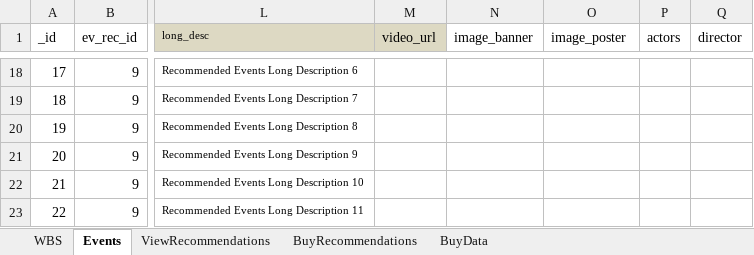
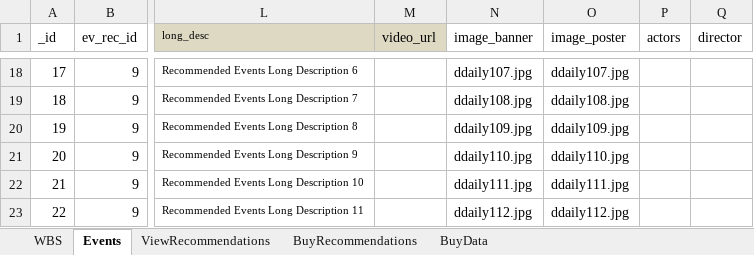
Before and after one commit to vaugan/whatsON, an Excel workbook: data/EventData.xlsx, sheet Events, drawn as a sheet; only a part is shown, gaps mark what is left out; values as stored, in another font and other column widths than the file's, no borders; the diff covers the shown part only; the diff names each change by its address in the sheet, - before the commit and + after, or states it on an @@ line.

Commit message:
display image for view recommendation
1. Image stored in SD card(mnt/sdcard/WhatsON_Images)
2. Image name stored in sqlite db

```diff
--- a/data/EventData.xlsx (sheet Events)
+++ b/data/EventData.xlsx (sheet Events)
-N18 (image_banner): (empty)
+N18 (image_banner): ddaily107.jpg
-O18 (image_poster): (empty)
+O18 (image_poster): ddaily107.jpg
-N19 (image_banner): (empty)
+N19 (image_banner): ddaily108.jpg
-O19 (image_poster): (empty)
+O19 (image_poster): ddaily108.jpg
-N20 (image_banner): (empty)
+N20 (image_banner): ddaily109.jpg
-O20 (image_poster): (empty)
+O20 (image_poster): ddaily109.jpg
-N21 (image_banner): (empty)
+N21 (image_banner): ddaily110.jpg
-O21 (image_poster): (empty)
+O21 (image_poster): ddaily110.jpg
-N22 (image_banner): (empty)
+N22 (image_banner): ddaily111.jpg
-O22 (image_poster): (empty)
+O22 (image_poster): ddaily111.jpg
-N23 (image_banner): (empty)
+N23 (image_banner): ddaily112.jpg
-O23 (image_poster): (empty)
+O23 (image_poster): ddaily112.jpg
```
Also changed, not shown: 32 edited cells elsewhere in this sheet, sheet WBS, 6 other files.
